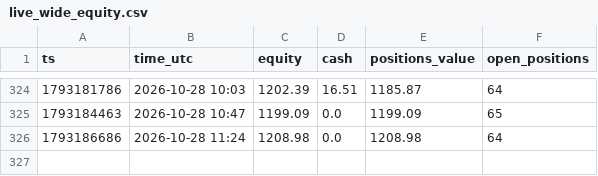
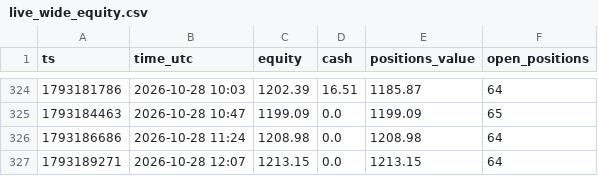
Before and after one commit to Duncan2k04/Polymarket-copybot, a CSV file: data/live_wide_equity.csv, drawn as a sheet; only a part is shown, gaps mark what is left out.

Commit message:
live run 2026-10-28T12:08Z

```diff
--- a/data/live_wide_equity.csv
+++ b/data/live_wide_equity.csv
@@ -326 +326,2 @@ ts,time_utc,equity,cash,positions_value,open_positions
 1793186686,2026-10-28 11:24,1208.98,0.0,1208.98,64
+1793189271,2026-10-28 12:07,1213.15,0.0,1213.15,64
```
Also changed, not shown: data/live_top5_equity.csv, 5 other files.
